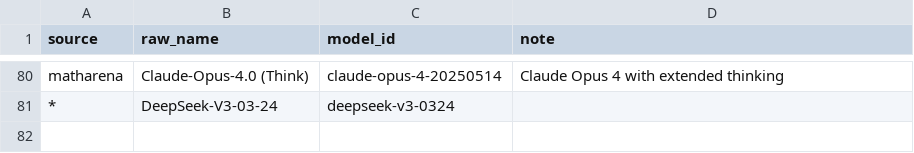
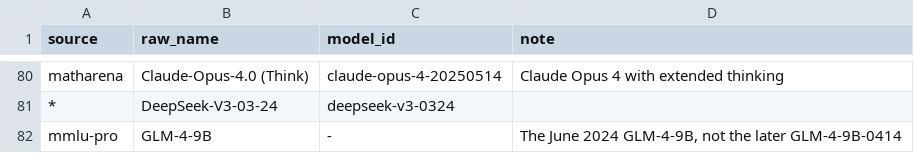
Before and after one commit to jshahbazi/llmbench, a CSV file: curation/aliases.csv, drawn as a sheet; only a part is shown, gaps mark what is left out; the diff names each change by its address in the sheet, - before the commit and + after, or states it on an @@ line.

```diff
--- a/curation/aliases.csv
+++ b/curation/aliases.csv
+row 82: mmlu-pro | GLM-4-9B | - | The June 2024 GLM-4-9B, not the later GLM-4-9B-0414
```
Also changed, not shown: 21 other files.
